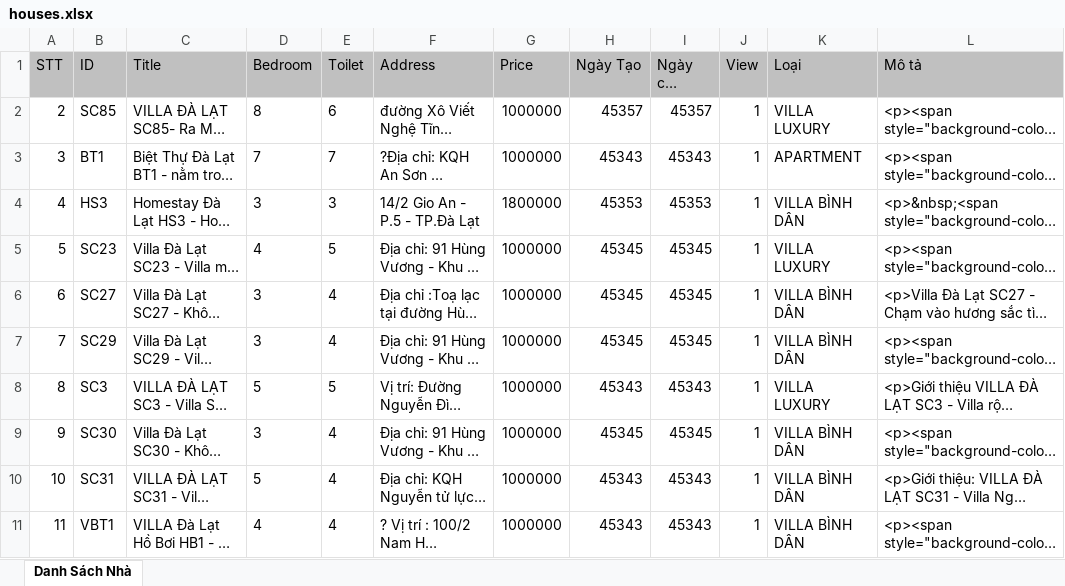
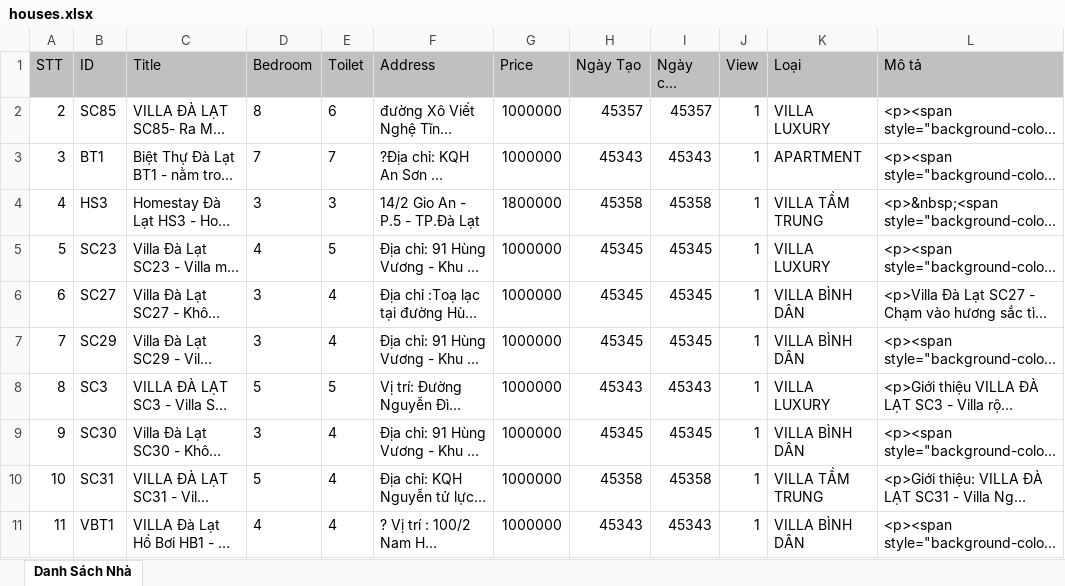
Before and after one commit to truongnguyenfpthcm2605/sachihouse-springboot-thymeleaf, an Excel workbook: src/main/webapp/document/houses.xlsx, sheet Danh Sách Nhà, drawn as a sheet; long unchanged cells end in …; values as stored, in another font and other column widths than the file's, no borders; the diff names each change by its address in the sheet, - before the commit and + after, or states it on an @@ line.

```diff
--- a/src/main/webapp/document/houses.xlsx (sheet Danh Sách Nhà)
+++ b/src/main/webapp/document/houses.xlsx (sheet Danh Sách Nhà)
-H4 (Ngày Tạo): 45353
+H4 (Ngày Tạo): 45358
-I4 (Ngày cập nhật): 45353
+I4 (Ngày cập nhật): 45358
-K4 (Loại): VILLA BÌNH DÂN
+K4 (Loại): VILLA TẦM TRUNG
-H10 (Ngày Tạo): 45343
+H10 (Ngày Tạo): 45358
-I10 (Ngày cập nhật): 45343
+I10 (Ngày cập nhật): 45358
-K10 (Loại): VILLA BÌNH DÂN
+K10 (Loại): VILLA TẦM TRUNG
```
Also changed, not shown: 22 other files.
